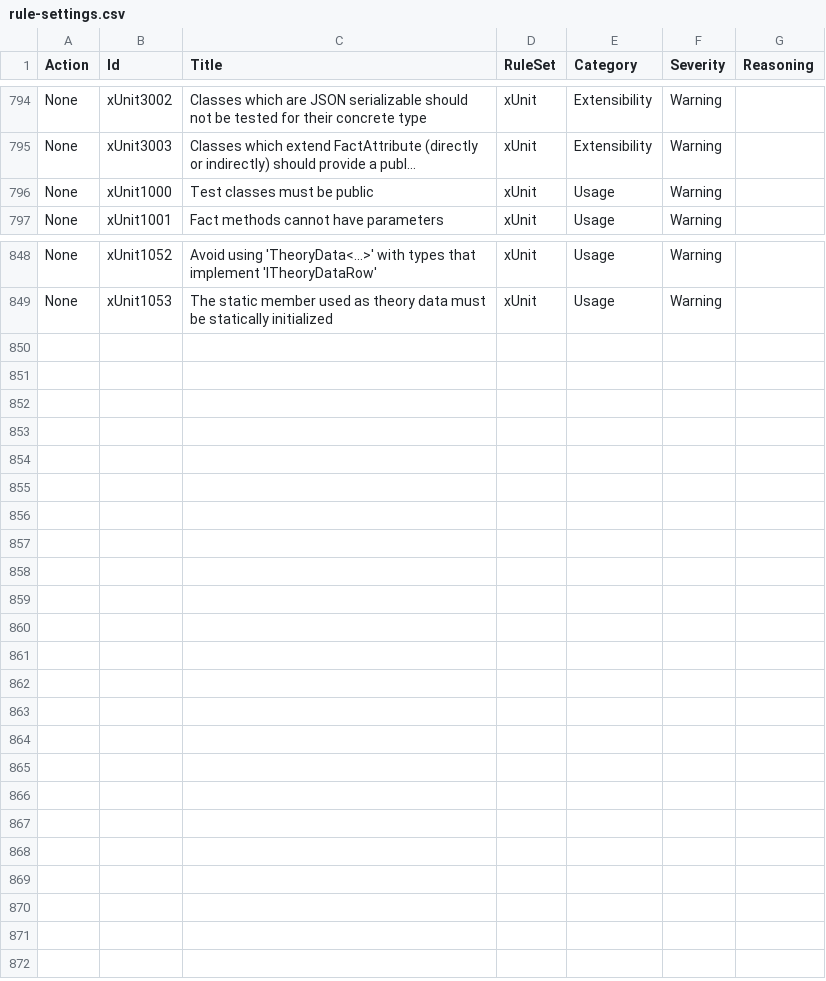
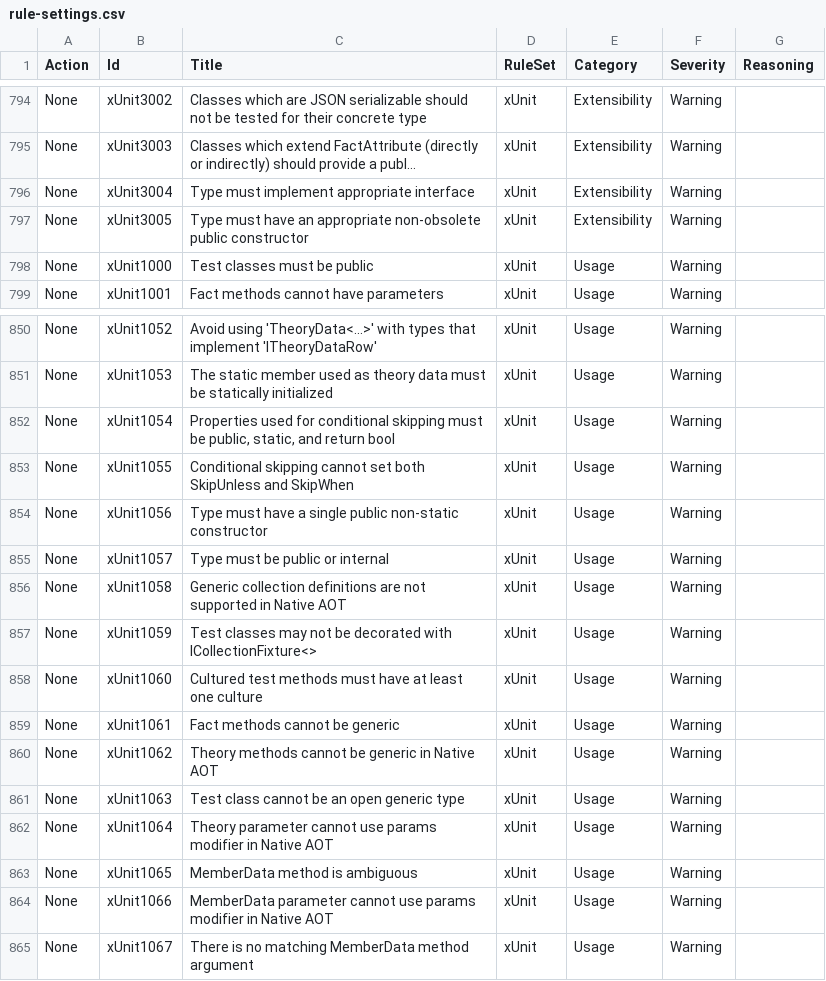
Before and after one commit to lancra/dotnet-analyzers, a CSV file: data-sets/rule-settings.csv, drawn as a sheet; only a part is shown, gaps mark what is left out; long unchanged cells end in …; the diff names each change by its address in the sheet, - before the commit and + after, or states it on an @@ line.

Commit message:
Update xUnit settings
- Add xUnit1054 - xUnit1067.
- Add xUnit3004 - xUnit3005.

```diff
--- a/data-sets/rule-settings.csv
+++ b/data-sets/rule-settings.csv
+row 796: None | xUnit3004 | Type must implement appropriate interface | xUnit | Extensibility | Warning
+row 797: None | xUnit3005 | Type must have an appropriate non-obsolete public constructor | xUnit | Extensibility | Warning
+row 852: None | xUnit1054 | Properties used for conditional skipping must be public, static, and return bool | xUnit | Usage | Warning
+row 853: None | xUnit1055 | Conditional skipping cannot set both SkipUnless and SkipWhen | xUnit | Usage | Warning
+row 854: None | xUnit1056 | Type must have a single public non-static constructor | xUnit | Usage | Warning
+row 855: None | xUnit1057 | Type must be public or internal | xUnit | Usage | Warning
+row 856: None | xUnit1058 | Generic collection definitions are not supported in Native AOT | xUnit | Usage | Warning
+row 857: None | xUnit1059 | Test classes may not be decorated with ICollectionFixture<> | xUnit | Usage | Warning
+row 858: None | xUnit1060 | Cultured test methods must have at least one culture | xUnit | Usage | Warning
+row 859: None | xUnit1061 | Fact methods cannot be generic | xUnit | Usage | Warning
+row 860: None | xUnit1062 | Theory methods cannot be generic in Native AOT | xUnit | Usage | Warning
+row 861: None | xUnit1063 | Test class cannot be an open generic type | xUnit | Usage | Warning
+row 862: None | xUnit1064 | Theory parameter cannot use params modifier in Native AOT | xUnit | Usage | Warning
+row 863: None | xUnit1065 | MemberData method is ambiguous | xUnit | Usage | Warning
+row 864: None | xUnit1066 | MemberData parameter cannot use params modifier in Native AOT | xUnit | Usage | Warning
+row 865: None | xUnit1067 | There is no matching MemberData method argument | xUnit | Usage | Warning
```
Also changed, not shown: 1 other file.
